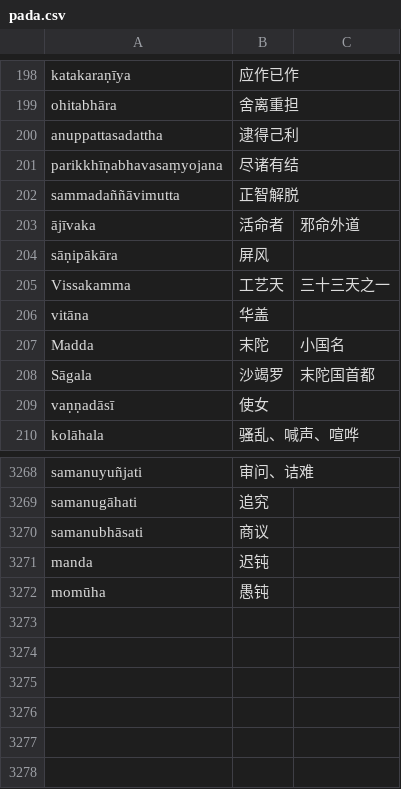
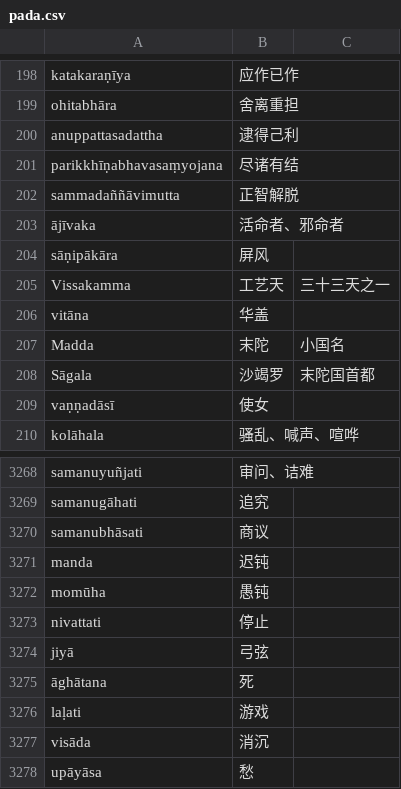
Before and after one commit to jhintr/nirutti, a CSV file: pada.csv, drawn as a sheet; only a part is shown, gaps mark what is left out.

Commit message:
update dict

```diff
--- a/pada.csv
+++ b/pada.csv
@@ -202,3 +202,3 @@ parikkhīṇabhavasaṃyojana,尽诸有结,
 sammadaññāvimutta,正智解脱,
-ājīvaka,活命者,邪命外道
+ājīvaka,活命者、邪命者,
 sāṇipākāra,屏风,
@@ -3272 +3272,7 @@ manda,迟钝,
 momūha,愚钝,
+nivattati,停止,
+jiyā,弓弦,
+āghātana,死,
+laḷati,游戏,
+visāda,消沉,
+upāyāsa,愁,
```
